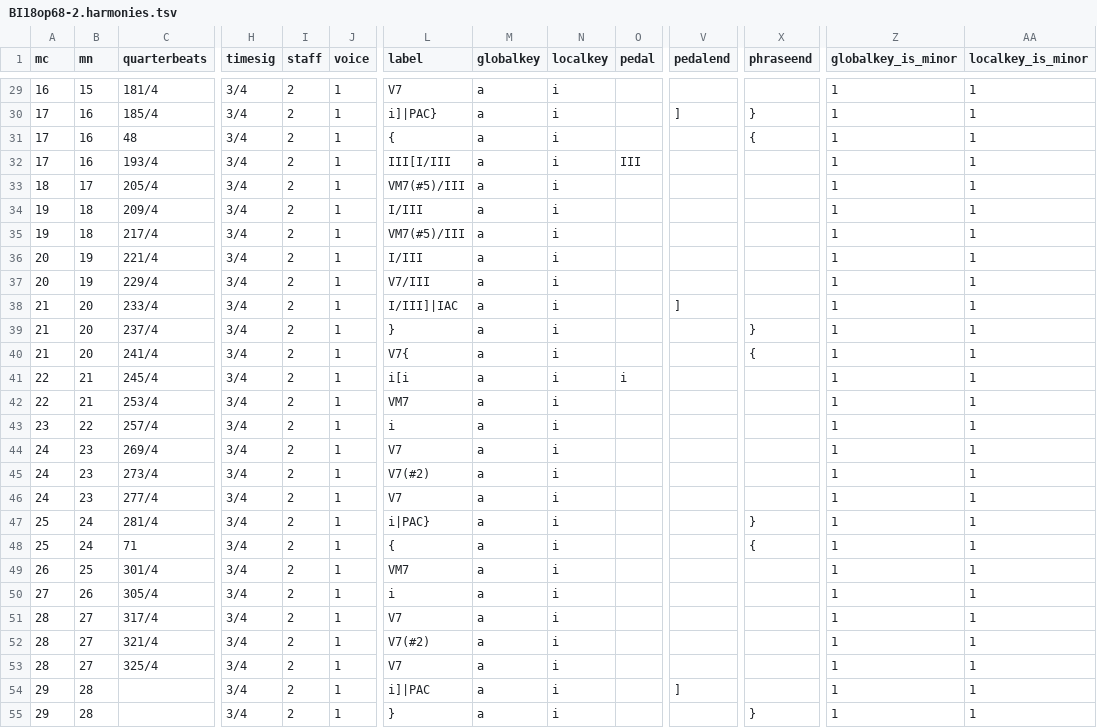
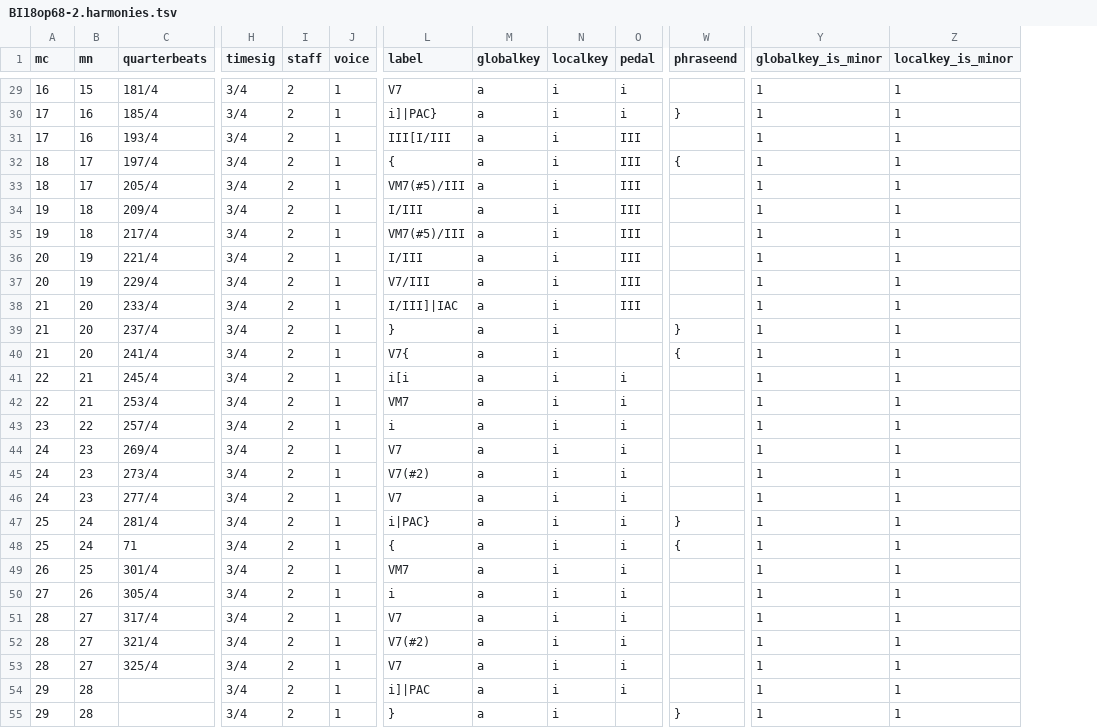
Before and after one commit to DCMLab/chopin_mazurkas, a TSV file: harmonies/BI18op68-2.harmonies.tsv, drawn as a sheet; only a part is shown, gaps mark what is left out; removed rows and columns are numbered as before the commit, all else as after; rows hold the shown columns only; the diff covers the shown part only; the diff names each change by its address in the sheet, - before the commit and + after, or states it on an @@ line.

```diff
--- a/harmonies/BI18op68-2.harmonies.tsv
+++ b/harmonies/BI18op68-2.harmonies.tsv
-column V (pedalend), row 30: ]; rows 38-54: ] |  |  |  |  |  |  |  |  |  |  |  |  |  |  |  | ]
-O29:O30 (pedal): (empty)
+O29:O30 (pedal): i
-row 31: 17 | 16 | 48 | 3/4 | 2 | 1 | { | a | i |  |  | { | 1 | 1
+row 32: 18 | 17 | 197/4 | 3/4 | 2 | 1 | { | a | i | III | { | 1 | 1
-O33:O38 (pedal): (empty)
+O33:O38 (pedal): III
-O42:O54 (pedal): (empty)
+O42:O54 (pedal): i
```
Also changed, not shown: 1 removed row and 77 edited cells elsewhere in this file, chords/BI18op68-2.chords.tsv, metadata.tsv, 9 other files.
